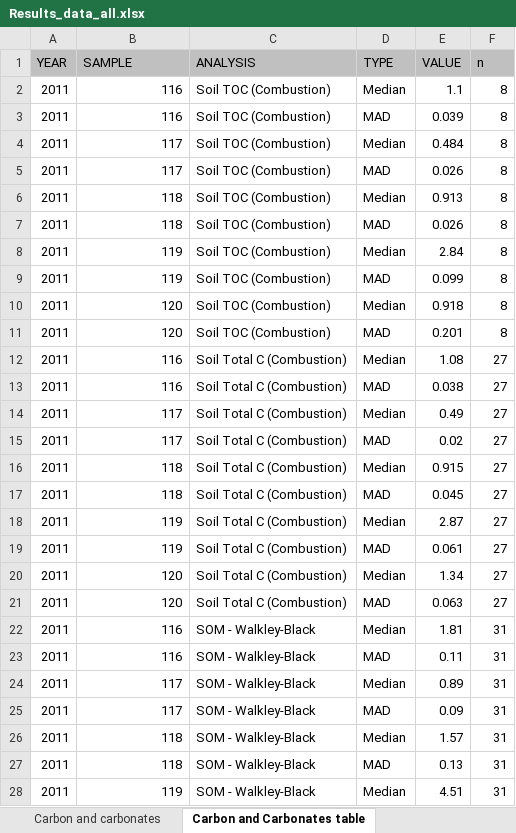
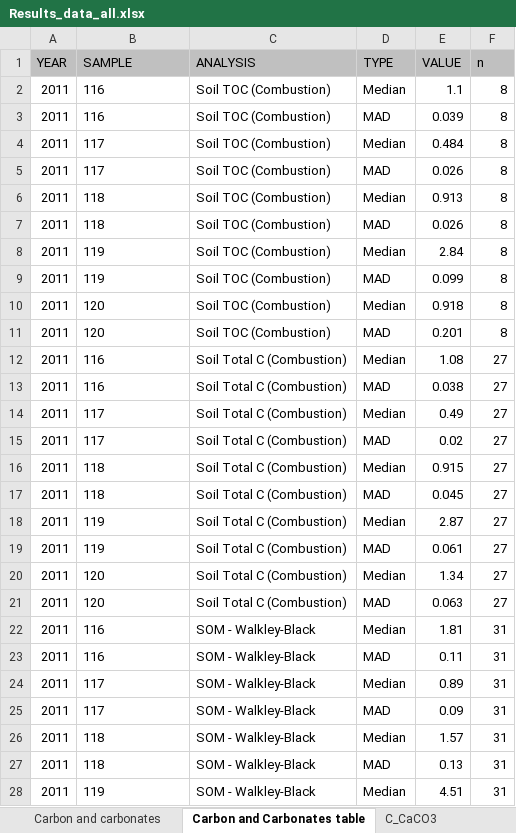
Before and after one commit to FelipeMonts/NAPTSoilsData, an Excel workbook: Results_data_all.xlsx, sheet Carbon and Carbonates table, drawn as a sheet; only a part is shown; values as stored, in another font and other column widths than the file's, no borders; the diff covers the shown part only; the diff names each change by its address in the sheet, - before the commit and + after, or states it on an @@ line.

Commit message:
Upadted Tables for Carbon and Carbonates

```diff
--- a/Results_data_all.xlsx (sheet Carbon and Carbonates table)
+++ b/Results_data_all.xlsx (sheet Carbon and Carbonates table)
+sheet tab: C_CaCO3
-B2:B28 alignment: right
+B2:B28 alignment: left
```
Also changed, not shown: 18 added rows, 4 removed rows, 22 edited cells and cell formats elsewhere in this sheet, sheet Carbon and carbonates, sheet Carbon and carbonatesOriginal, 1 other file.
